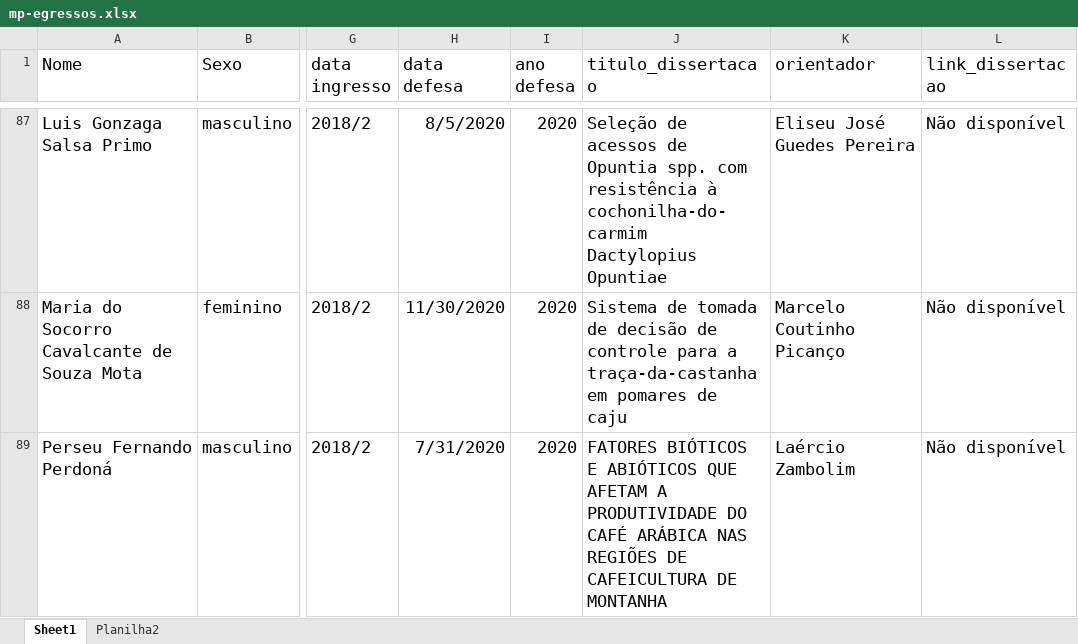
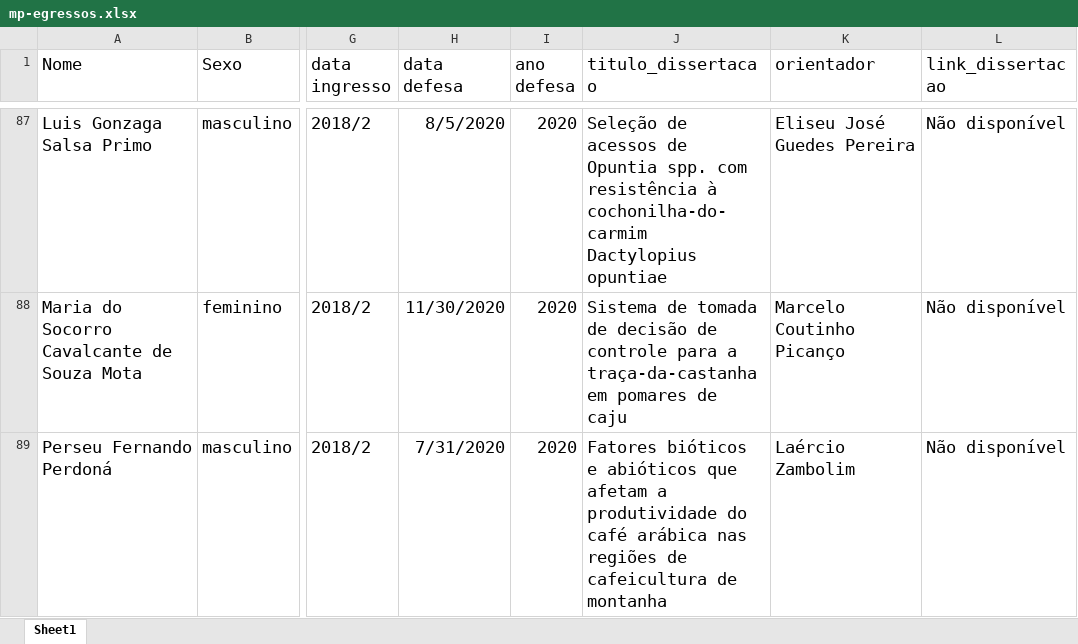
Before and after one commit to emdelponte/mpdefesa, an Excel workbook: mp-egressos.xlsx, sheet Sheet1, drawn as a sheet; only a part is shown, gaps mark what is left out; values as stored, in another font and other column widths than the file's, no borders; the diff covers the shown part only; the diff names each change by its address in the sheet, - before the commit and + after, or states it on an @@ line.

```diff
--- a/mp-egressos.xlsx (sheet Sheet1)
+++ b/mp-egressos.xlsx (sheet Sheet1)
-sheet tab: Planilha2
-J87 (titulo_dissertacao): …cochonilha-do-carmim Dactylopius Opuntiae
+J87 (titulo_dissertacao): …cochonilha-do-carmim Dactylopius opuntiae
-J89 (titulo_dissertacao): FATORES BIÓTICOS E ABIÓTICOS QUE AFETAM A PRODUTIVIDADE DO CAFÉ ARÁBICA NAS REGIÕES DE CAFEICULTURA DE MONTANHA
+J89 (titulo_dissertacao): Fatores bióticos e abióticos que afetam a produtividade do café arábica nas regiões de cafeicultura de montanha
```
Also changed, not shown: 122 edited cells and cell formats elsewhere in this sheet, docs/mp-egressos.xlsx, 7 other files.
